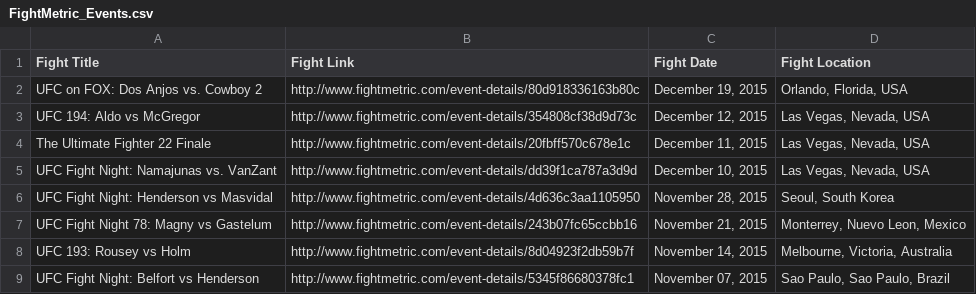
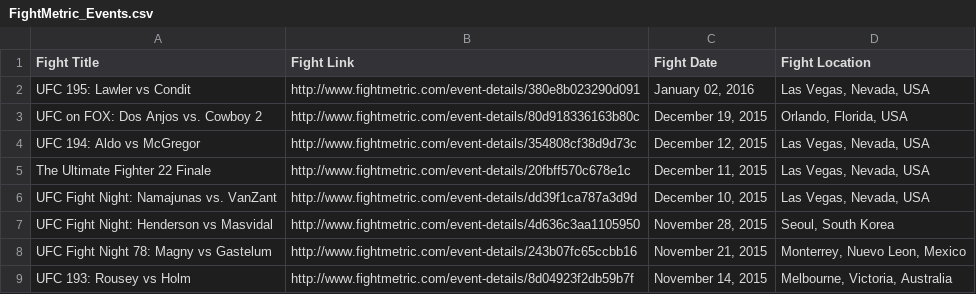
Before and after one commit to austinscara/MainRepository, a CSV file: UFCDataProject/UFC_Data_CSV_Files/FightMetric_Events.csv, drawn as a sheet; only a part is shown; the shorter side is filled out with more unchanged rows.

```diff
--- a/UFCDataProject/UFC_Data_CSV_Files/FightMetric_Events.csv
+++ b/UFCDataProject/UFC_Data_CSV_Files/FightMetric_Events.csv
@@ -1,2 +1,3 @@
 Fight Title,Fight Link,Fight Date,Fight Location
+UFC 195: Lawler vs Condit,http://www.fightmetric.com/event-details/380e8b023290d091,"January 02, 2016","Las Vegas, Nevada, USA"
 UFC on FOX: Dos Anjos vs. Cowboy 2,http://www.fightmetric.com/event-details/80d918336163b80c,"December 19, 2015","Orlando, Florida, USA"
```
Also changed, not shown: UFCDataProject/UFC_Data_CSV_Files/FightMetric_Events_info.csv, 3 other files.
